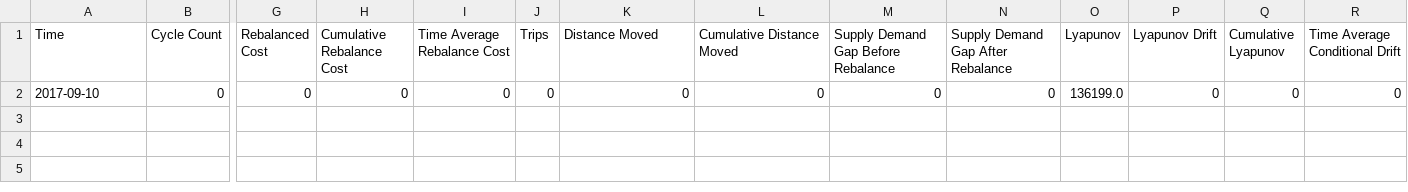
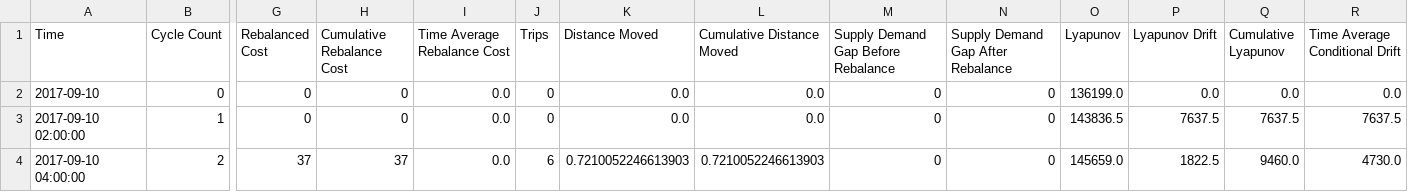
Before and after one commit to anqitu/rebalancer-service, a CSV file: results/cycle_results.csv, drawn as a sheet; only a part is shown, gaps mark what is left out; rows hold the shown columns only; the diff names each change by its address in the sheet, - before the commit and + after, or states it on an @@ line.

```diff
--- a/results/cycle_results.csv
+++ b/results/cycle_results.csv
-I2 (Time Average Rebalance Cost): 0
+I2 (Time Average Rebalance Cost): 0.0
-K2 (Distance Moved): 0
+K2 (Distance Moved): 0.0
-L2 (Cumulative Distance Moved): 0
+L2 (Cumulative Distance Moved): 0.0
-P2 (Lyapunov Drift): 0
+P2 (Lyapunov Drift): 0.0
-Q2 (Cumulative Lyapunov): 0
+Q2 (Cumulative Lyapunov): 0.0
-R2 (Time Average Conditional Drift): 0
+R2 (Time Average Conditional Drift): 0.0
+row 3: 2017-09-10 02:00:00 | 1 | 0 | 0 | 0.0 | 0 | 0.0 | 0.0 | 0 | 0 | 143836.5 | 7637.5 | 7637.5 | 7637.5
+row 4: 2017-09-10 04:00:00 | 2 | 37 | 37 | 0.0 | 6 | 0.7210052246613903 | 0.7210052246613903 | 0 | 0 | 145659.0 | 1822.5 | 9460.0 | 4730.0
```
Also changed, not shown: 8 other files.
